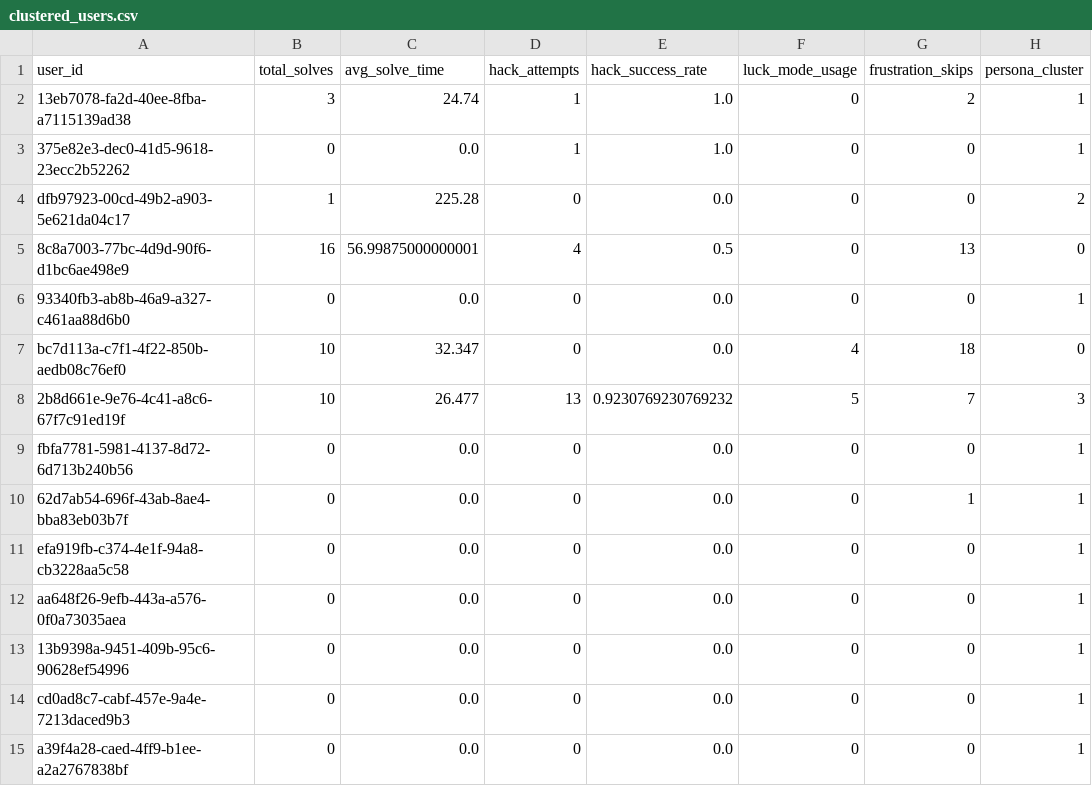
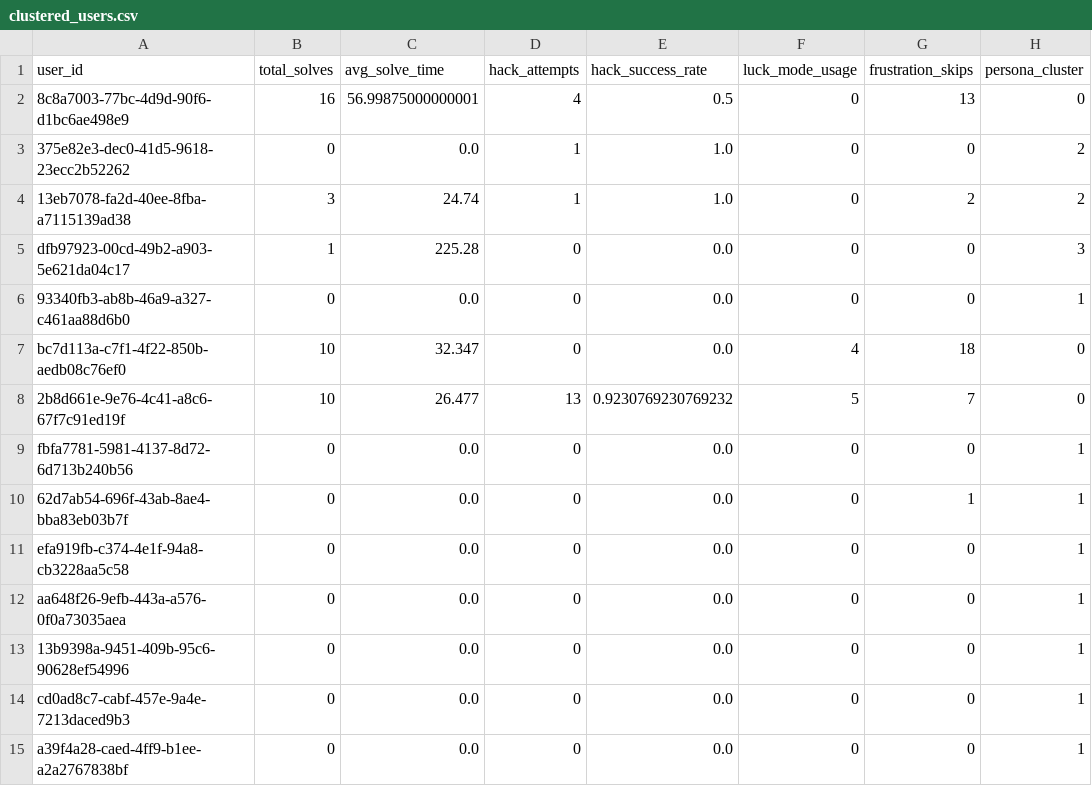
Before and after one commit to TheMadMax-8/Geek-Ludo-War, a CSV file: ml/clustered_users.csv, drawn as a sheet.

```diff
--- a/ml/clustered_users.csv
+++ b/ml/clustered_users.csv
@@ -1,9 +1,9 @@
 user_id,total_solves,avg_solve_time,hack_attempts,hack_success_rate,luck_mode_usage,frustration_skips,persona_cluster
-13eb7078-fa2d-40ee-8fba-a7115139ad38,3,24.74,1,1.0,0,2,1
-375e82e3-dec0-41d5-9618-23ecc2b52262,0,0.0,1,1.0,0,0,1
-dfb97923-00cd-49b2-a903-5e621da04c17,1,225.28,0,0.0,0,0,2
 8c8a7003-77bc-4d9d-90f6-d1bc6ae498e9,16,56.99875000000001,4,0.5,0,13,0
+375e82e3-dec0-41d5-9618-23ecc2b52262,0,0.0,1,1.0,0,0,2
+13eb7078-fa2d-40ee-8fba-a7115139ad38,3,24.74,1,1.0,0,2,2
+dfb97923-00cd-49b2-a903-5e621da04c17,1,225.28,0,0.0,0,0,3
 93340fb3-ab8b-46a9-a327-c461aa88d6b0,0,0.0,0,0.0,0,0,1
 bc7d113a-c7f1-4f22-850b-aedb08c76ef0,10,32.347,0,0.0,4,18,0
-2b8d661e-9e76-4c41-a8c6-67f7c91ed19f,10,26.477,13,0.9230769230769232,5,7,3
+2b8d661e-9e76-4c41-a8c6-67f7c91ed19f,10,26.477,13,0.9230769230769232,5,7,0
 fbfa7781-5981-4137-8d72-6d713b240b56,0,0.0,0,0.0,0,0,1
```
Also changed, not shown: ml/user_features.csv, 4 other files.
